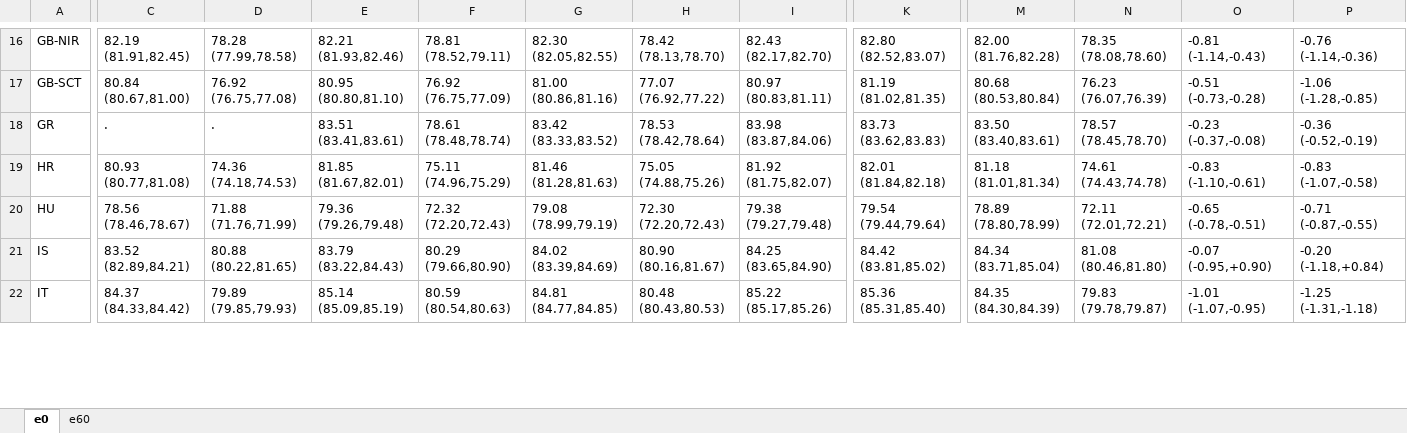
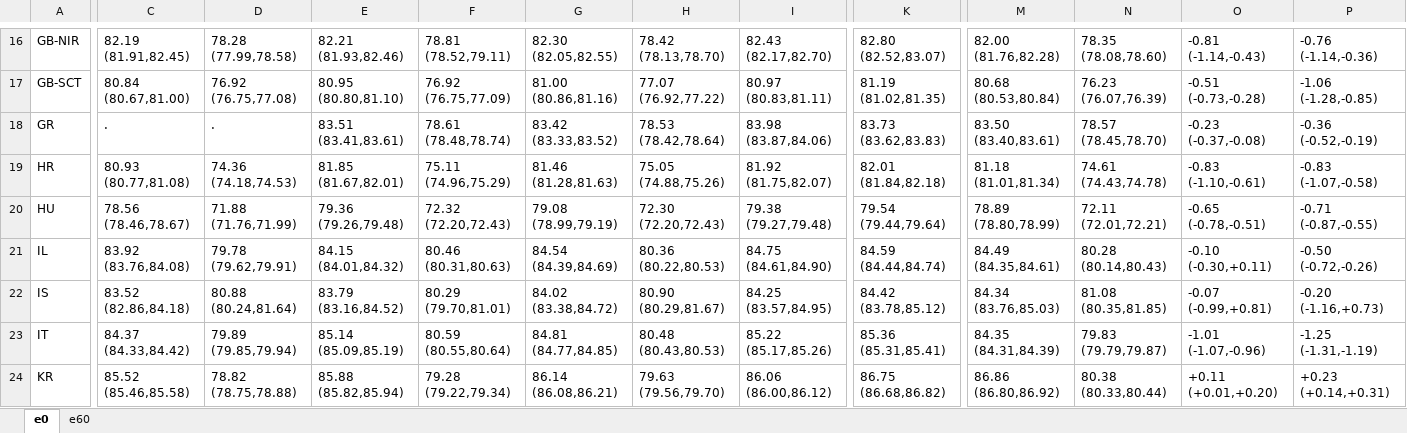
Before and after one commit to OxfordDemSci/ex2020, an Excel workbook: out/tab_ex_diff.xlsx, sheet e0, drawn as a sheet; only a part is shown, gaps mark what is left out; values as stored, in another font and other column widths than the file's, no borders; addresses are those after the commit; rows hold the shown columns only; the diff covers the shown part only; the diff names each change by its address in the sheet, - before the commit and + after, or states it on an @@ line.

```diff
--- a/out/tab_ex_diff.xlsx (sheet e0)
+++ b/out/tab_ex_diff.xlsx (sheet e0)
+row 21: IL | 83.92 (83.76,84.08) | 79.78 (79.62,79.91) | 84.15 (84.01,84.32) | 80.46 (80.31,80.63) | 84.54 (84.39,84.69) | 80.36 (80.22,80.53) | 84.75 (84.61,84.90) | 84.59 (84.44,84.74) | 84.49 (84.35,84.61) | 80.28 (80.14,80.43) | -0.10 (-0.30,+0.11) | -0.50 (-0.72,-0.26)
-C22: 83.52 (82.89,84.21)
+C22: 83.52 (82.86,84.18)
-D22: 80.88 (80.22,81.65)
+D22: 80.88 (80.24,81.64)
-E22: 83.79 (83.22,84.43)
+E22: 83.79 (83.16,84.52)
-F22: 80.29 (79.66,80.90)
+F22: 80.29 (79.70,81.01)
-G22: 84.02 (83.39,84.69)
+G22: 84.02 (83.38,84.72)
-H22: 80.90 (80.16,81.67)
+H22: 80.90 (80.29,81.67)
-I22: 84.25 (83.65,84.90)
+I22: 84.25 (83.57,84.95)
-K22: 84.42 (83.81,85.02)
+K22: 84.42 (83.78,85.12)
-M22: 84.34 (83.71,85.04)
+M22: 84.34 (83.76,85.03)
-N22: 81.08 (80.46,81.80)
+N22: 81.08 (80.35,81.85)
-O22: -0.07 (-0.95,+0.90)
+O22: -0.07 (-0.99,+0.81)
-P22: -0.20 (-1.18,+0.84)
+P22: -0.20 (-1.16,+0.73)
-D23: 79.89 (79.85,79.93)
+D23: 79.89 (79.85,79.94)
-F23: 80.59 (80.54,80.63)
+F23: 80.59 (80.55,80.64)
-K23: 85.36 (85.31,85.40)
+K23: 85.36 (85.31,85.41)
-M23: 84.35 (84.30,84.39)
+M23: 84.35 (84.31,84.39)
-N23: 79.83 (79.78,79.87)
+N23: 79.83 (79.79,79.87)
-O23: -1.01 (-1.07,-0.95)
+O23: -1.01 (-1.07,-0.96)
-P23: -1.25 (-1.31,-1.18)
+P23: -1.25 (-1.31,-1.19)
+row 24: KR | 85.52 (85.46,85.58) | 78.82 (78.75,78.88) | 85.88 (85.82,85.94) | 79.28 (79.22,79.34) | 86.14 (86.08,86.21) | 79.63 (79.56,79.70) | 86.06 (86.00,86.12) | 86.75 (86.68,86.82) | 86.86 (86.80,86.92) | 80.38 (80.33,80.44) | +0.11 (+0.01,+0.20) | +0.23 (+0.14,+0.31)
```
Also changed, not shown: 112 edited cells elsewhere in this sheet, 9 other files.
